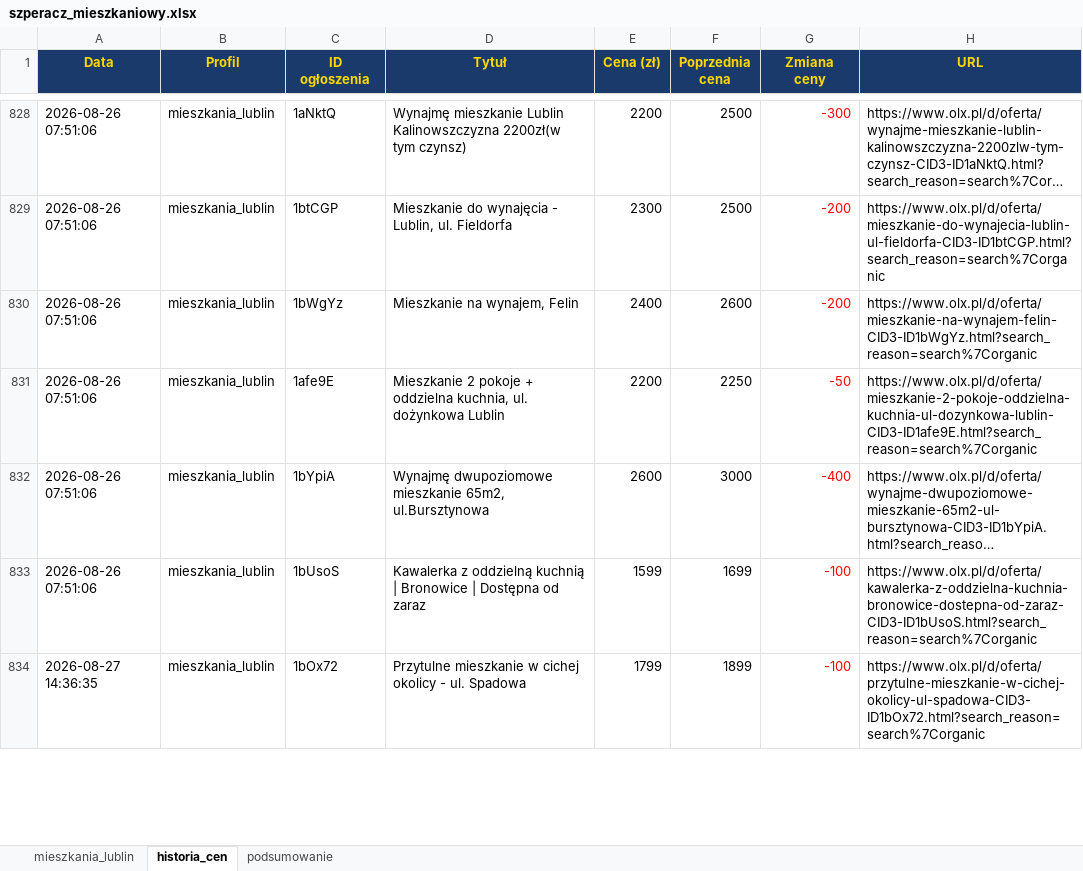
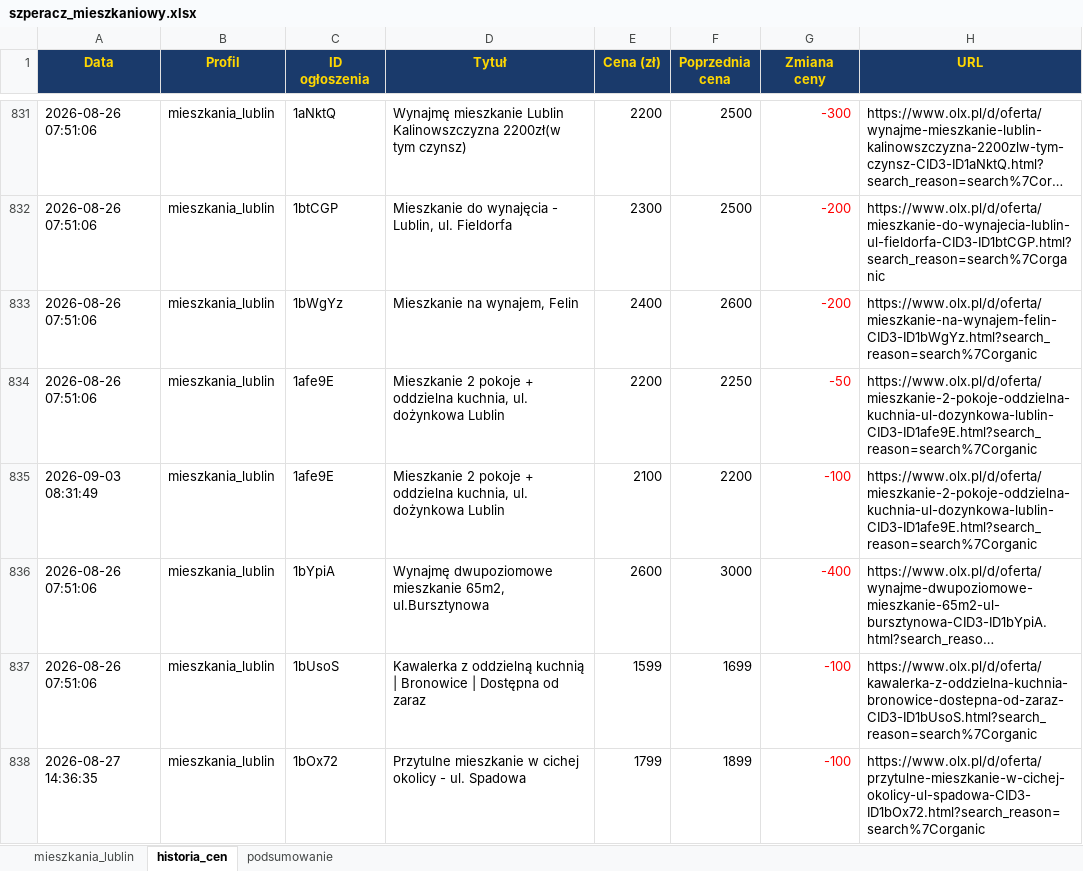
Before and after one commit to Bonaventura-EW/SZPERACZ-MIESZKANIOWY, an Excel workbook: data/szperacz_mieszkaniowy.xlsx, sheet historia_cen, drawn as a sheet; only a part is shown, gaps mark what is left out; long unchanged cells end in …; values as stored, in another font and other column widths than the file's, no borders; the diff covers the shown part only; the diff names each change by its address in the sheet, - before the commit and + after, or states it on an @@ line.

```diff
--- a/data/szperacz_mieszkaniowy.xlsx (sheet historia_cen)
+++ b/data/szperacz_mieszkaniowy.xlsx (sheet historia_cen)
+row 835: 2026-09-03 08:31:49 | mieszkania_lublin | 1afe9E | Mieszkanie 2 pokoje + oddzielna kuchnia, ul. dożynkowa Lublin | 2100 | 2200 | -100 | https://www.olx.pl/d/oferta/mieszkanie-2-pokoje-oddzielna-kuchnia-ul-dozynkowa-lublin-CID3-ID1afe9E.html?search_reason=search%7Corganic
```
Also changed, not shown: 12 added rows and 28 edited cells elsewhere in this sheet, sheet mieszkania_lublin, sheet podsumowanie, 4 other files.
